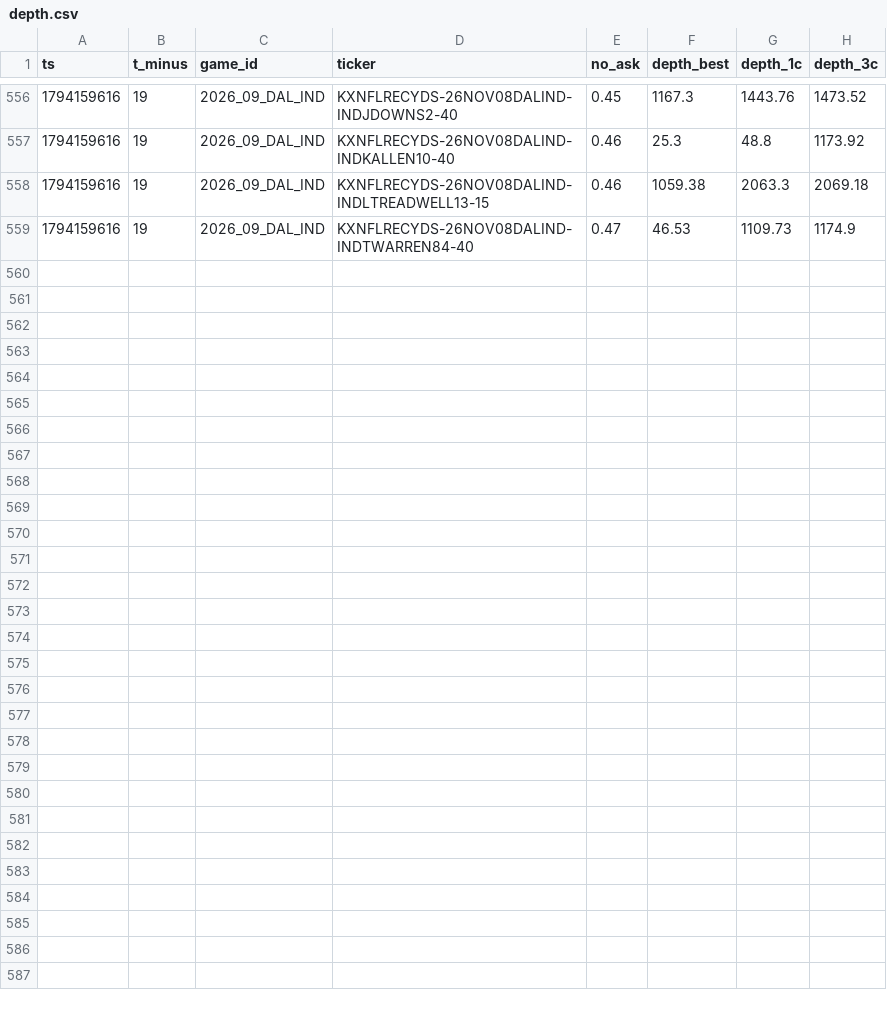
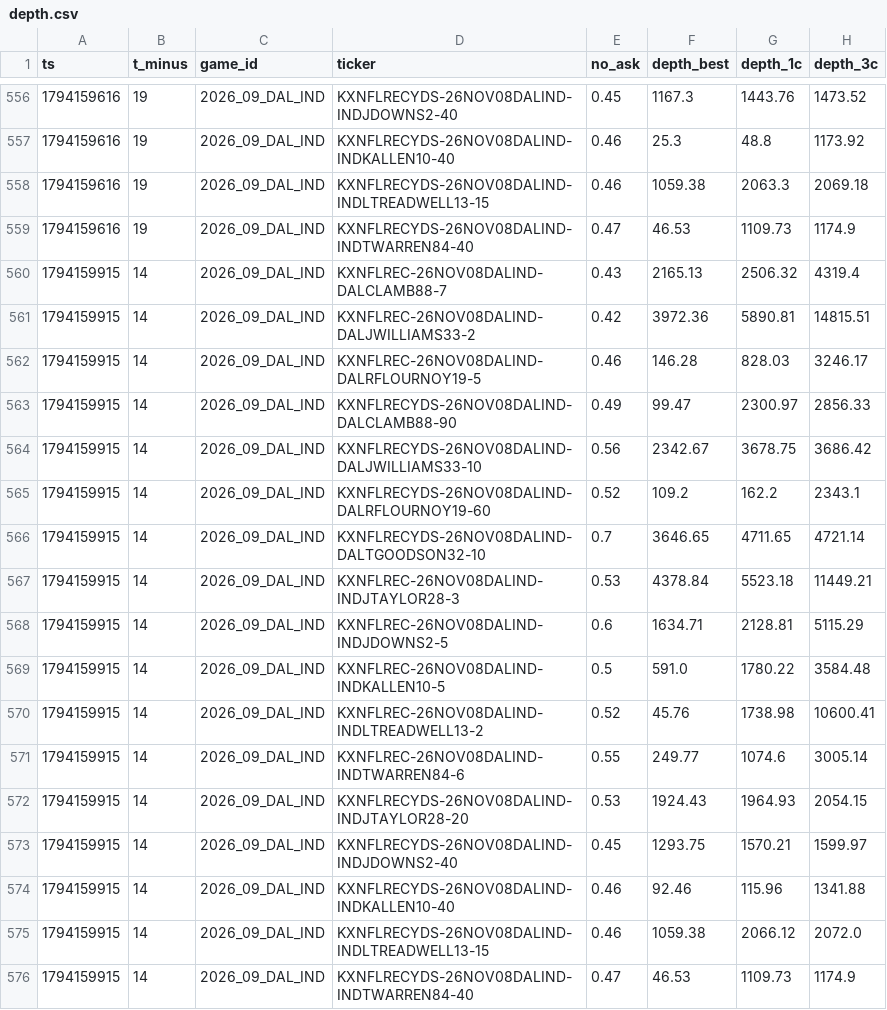
Before and after one commit to sevroauasmo/nfl-betting-lab, a CSV file: paper/state/live/depth.csv, drawn as a sheet; only a part is shown, gaps mark what is left out.

Commit message:
live-trader: 2026-11-08T17:45Z

```diff
--- a/paper/state/live/depth.csv
+++ b/paper/state/live/depth.csv
@@ -559 +559,18 @@ ts,t_minus,game_id,ticker,no_ask,depth_best,depth_1c,depth_3c
 1794159616,19,2026_09_DAL_IND,KXNFLRECYDS-26NOV08DALIND-INDTWARREN84-40,0.47,46.53,1109.73,1174.9
+1794159915,14,2026_09_DAL_IND,KXNFLREC-26NOV08DALIND-DALCLAMB88-7,0.43,2165.13,2506.32,4319.4
+1794159915,14,2026_09_DAL_IND,KXNFLREC-26NOV08DALIND-DALJWILLIAMS33-2,0.42,3972.36,5890.81,14815.51
+1794159915,14,2026_09_DAL_IND,KXNFLREC-26NOV08DALIND-DALRFLOURNOY19-5,0.46,146.28,828.03,3246.17
+1794159915,14,2026_09_DAL_IND,KXNFLRECYDS-26NOV08DALIND-DALCLAMB88-90,0.49,99.47,2300.97,2856.33
+1794159915,14,2026_09_DAL_IND,KXNFLRECYDS-26NOV08DALIND-DALJWILLIAMS33-10,0.56,2342.67,3678.75,3686.42
+1794159915,14,2026_09_DAL_IND,KXNFLRECYDS-26NOV08DALIND-DALRFLOURNOY19-60,0.52,109.2,162.2,2343.1
+1794159915,14,2026_09_DAL_IND,KXNFLRECYDS-26NOV08DALIND-DALTGOODSON32-10,0.7,3646.65,4711.65,4721.14
+1794159915,14,2026_09_DAL_IND,KXNFLREC-26NOV08DALIND-INDJTAYLOR28-3,0.53,4378.84,5523.18,11449.21
+1794159915,14,2026_09_DAL_IND,KXNFLREC-26NOV08DALIND-INDJDOWNS2-5,0.6,1634.71,2128.81,5115.29
+1794159915,14,2026_09_DAL_IND,KXNFLREC-26NOV08DALIND-INDKALLEN10-5,0.5,591.0,1780.22,3584.48
+1794159915,14,2026_09_DAL_IND,KXNFLREC-26NOV08DALIND-INDLTREADWELL13-2,0.52,45.76,1738.98,10600.41
+1794159915,14,2026_09_DAL_IND,KXNFLREC-26NOV08DALIND-INDTWARREN84-6,0.55,249.77,1074.6,3005.14
+1794159915,14,2026_09_DAL_IND,KXNFLRECYDS-26NOV08DALIND-INDJTAYLOR28-20,0.53,1924.43,1964.93,2054.15
+1794159915,14,2026_09_DAL_IND,KXNFLRECYDS-26NOV08DALIND-INDJDOWNS2-40,0.45,1293.75,1570.21,1599.97
+1794159915,14,2026_09_DAL_IND,KXNFLRECYDS-26NOV08DALIND-INDKALLEN10-40,0.46,92.46,115.96,1341.88
+1794159915,14,2026_09_DAL_IND,KXNFLRECYDS-26NOV08DALIND-INDLTREADWELL13-15,0.46,1059.38,2066.12,2072.0
+1794159915,14,2026_09_DAL_IND,KXNFLRECYDS-26NOV08DALIND-INDTWARREN84-40,0.47,46.53,1109.73,1174.9
```
Also changed, not shown: 1 other file.
